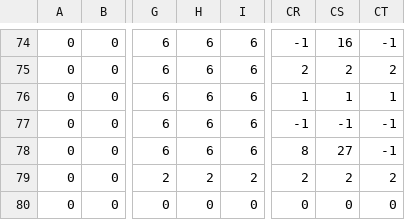
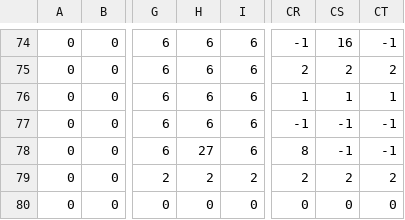
Before and after one commit to urd-n-Skuld/Happy-Adventure-Game, a CSV file: images/WorldMaps/Vertical_world.csv, drawn as a sheet; only a part is shown, gaps mark what is left out; the diff names each change by its address in the sheet, - before the commit and + after, or states it on an @@ line.

```diff
--- a/images/WorldMaps/Vertical_world.csv
+++ b/images/WorldMaps/Vertical_world.csv
-H78: 6
+H78: 27
-CS78: 27
+CS78: -1
```
Also changed, not shown: 14 other files.
